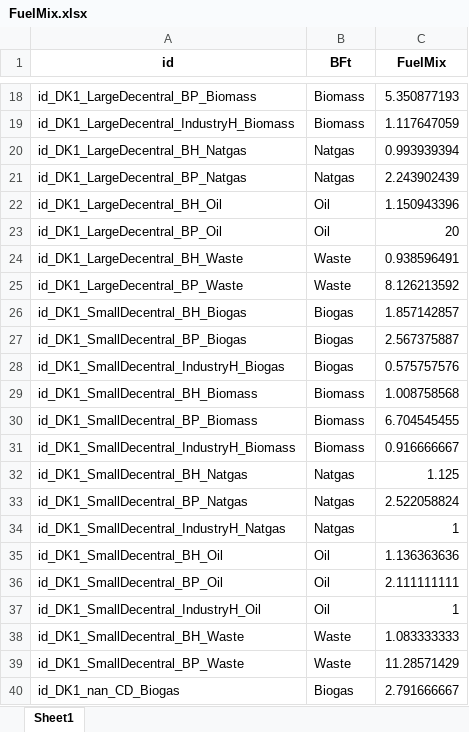
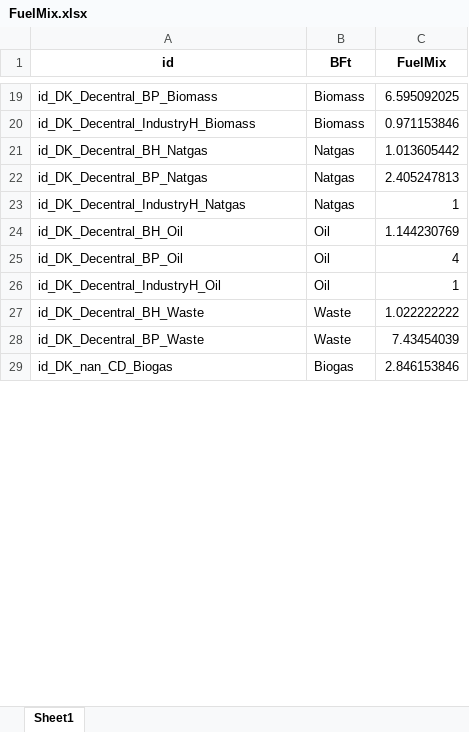
Before and after one commit to marcherger/EnergyEconGroupWork, an Excel workbook: DownloadDataForDK/ModelData/FuelMix.xlsx, sheet Sheet1, drawn as a sheet; only a part is shown, gaps mark what is left out; values as stored, in another font and other column widths than the file's, no borders; removed rows and columns are numbered as before the commit, all else as after; the diff covers the shown part only; the diff names each change by its address in the sheet, - before the commit and + after, or states it on an @@ line.

```diff
--- a/DownloadDataForDK/ModelData/FuelMix.xlsx (sheet Sheet1)
+++ b/DownloadDataForDK/ModelData/FuelMix.xlsx (sheet Sheet1)
-A19 (id): id_DK1_LargeDecentral_BP_Biomass
+A19 (id): id_DK_Decentral_BP_Biomass
-C19 (FuelMix): 5.350877193
+C19 (FuelMix): 6.595092025
-A20 (id): id_DK1_LargeDecentral_IndustryH_Biomass
+A20 (id): id_DK_Decentral_IndustryH_Biomass
-C20 (FuelMix): 1.117647059
+C20 (FuelMix): 0.971153846
-A21 (id): id_DK1_LargeDecentral_BH_Natgas
+A21 (id): id_DK_Decentral_BH_Natgas
-C21 (FuelMix): 0.993939394
+C21 (FuelMix): 1.013605442
-A22 (id): id_DK1_LargeDecentral_BP_Natgas
+A22 (id): id_DK_Decentral_BP_Natgas
-C22 (FuelMix): 2.243902439
+C22 (FuelMix): 2.405247813
-row 22: id_DK1_LargeDecentral_BH_Oil | Oil | 1.150943396
-row 23: id_DK1_LargeDecentral_BP_Oil | Oil | 20
-row 24: id_DK1_LargeDecentral_BH_Waste | Waste | 0.938596491
-row 25: id_DK1_LargeDecentral_BP_Waste | Waste | 8.126213592
-row 26: id_DK1_SmallDecentral_BH_Biogas | Biogas | 1.857142857
-row 27: id_DK1_SmallDecentral_BP_Biogas | Biogas | 2.567375887
-row 28: id_DK1_SmallDecentral_IndustryH_Biogas | Biogas | 0.575757576
-row 29: id_DK1_SmallDecentral_BH_Biomass | Biomass | 1.008758568
-row 30: id_DK1_SmallDecentral_BP_Biomass | Biomass | 6.704545455
-row 31: id_DK1_SmallDecentral_IndustryH_Biomass | Biomass | 0.916666667
-row 32: id_DK1_SmallDecentral_BH_Natgas | Natgas | 1.125
-row 33: id_DK1_SmallDecentral_BP_Natgas | Natgas | 2.522058824
-A23 (id): id_DK1_SmallDecentral_IndustryH_Natgas
+A23 (id): id_DK_Decentral_IndustryH_Natgas
-A24 (id): id_DK1_SmallDecentral_BH_Oil
+A24 (id): id_DK_Decentral_BH_Oil
-C24 (FuelMix): 1.136363636
+C24 (FuelMix): 1.144230769
-A25 (id): id_DK1_SmallDecentral_BP_Oil
+A25 (id): id_DK_Decentral_BP_Oil
-C25 (FuelMix): 2.111111111
+C25 (FuelMix): 4
-A26 (id): id_DK1_SmallDecentral_IndustryH_Oil
+A26 (id): id_DK_Decentral_IndustryH_Oil
-A27 (id): id_DK1_SmallDecentral_BH_Waste
+A27 (id): id_DK_Decentral_BH_Waste
-C27 (FuelMix): 1.083333333
+C27 (FuelMix): 1.022222222
-A28 (id): id_DK1_SmallDecentral_BP_Waste
+A28 (id): id_DK_Decentral_BP_Waste
-C28 (FuelMix): 11.28571429
+C28 (FuelMix): 7.43454039
-A29 (id): id_DK1_nan_CD_Biogas
+A29 (id): id_DK_nan_CD_Biogas
-C29 (FuelMix): 2.791666667
+C29 (FuelMix): 2.846153846
```
Also changed, not shown: 2 added rows, 33 removed rows and 37 edited cells elsewhere in this sheet, DownloadDataForDK/ModelData/FOM.xlsx, DownloadDataForDK/ModelData/Final_Dataset/GeneratorsMaps.xlsx, 36 other files.
